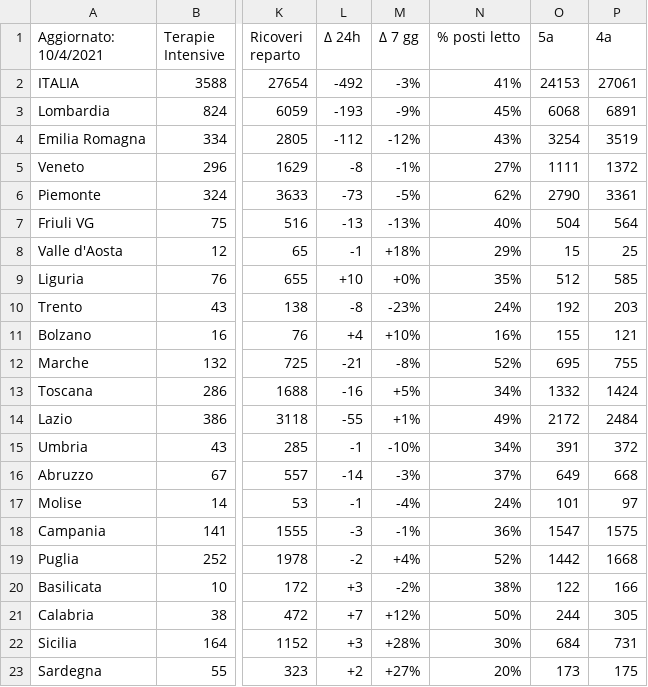
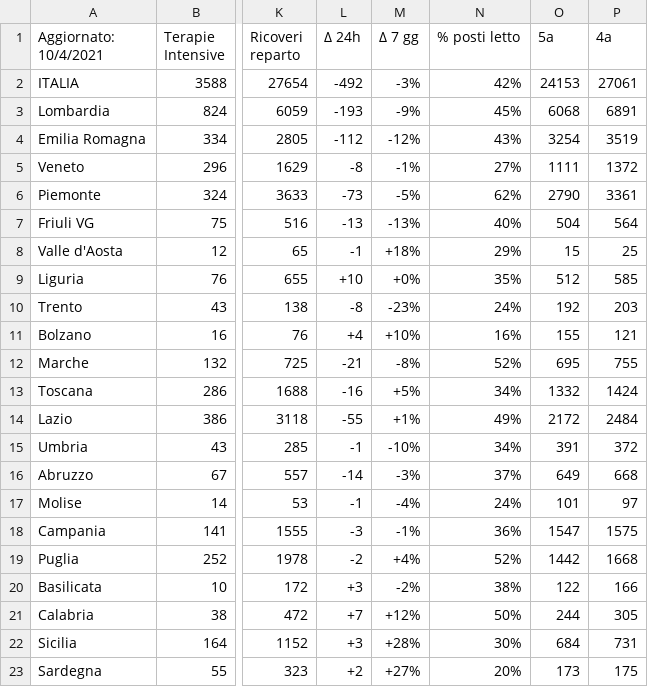
Before and after one commit to Paulsword/PilloleOttimismo, a CSV file: Carichi Sanitari.csv, drawn as a sheet; only a part is shown, gaps mark what is left out; the diff names each change by its address in the sheet, - before the commit and + after, or states it on an @@ line.

```diff
--- a/Carichi Sanitari.csv
+++ b/Carichi Sanitari.csv
-N2 (% posti letto): 41%
+N2 (% posti letto): 42%
```
Also changed, not shown: Cover.csv, Pianeti Ospedali.csv, 2 other files.
